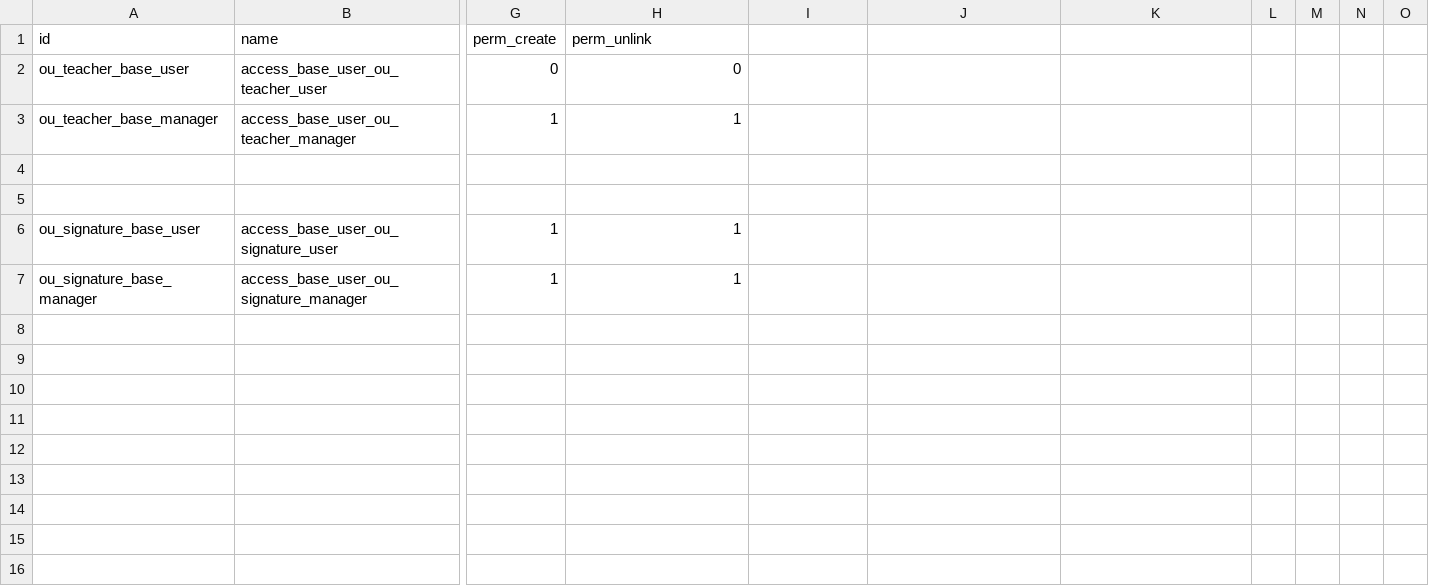
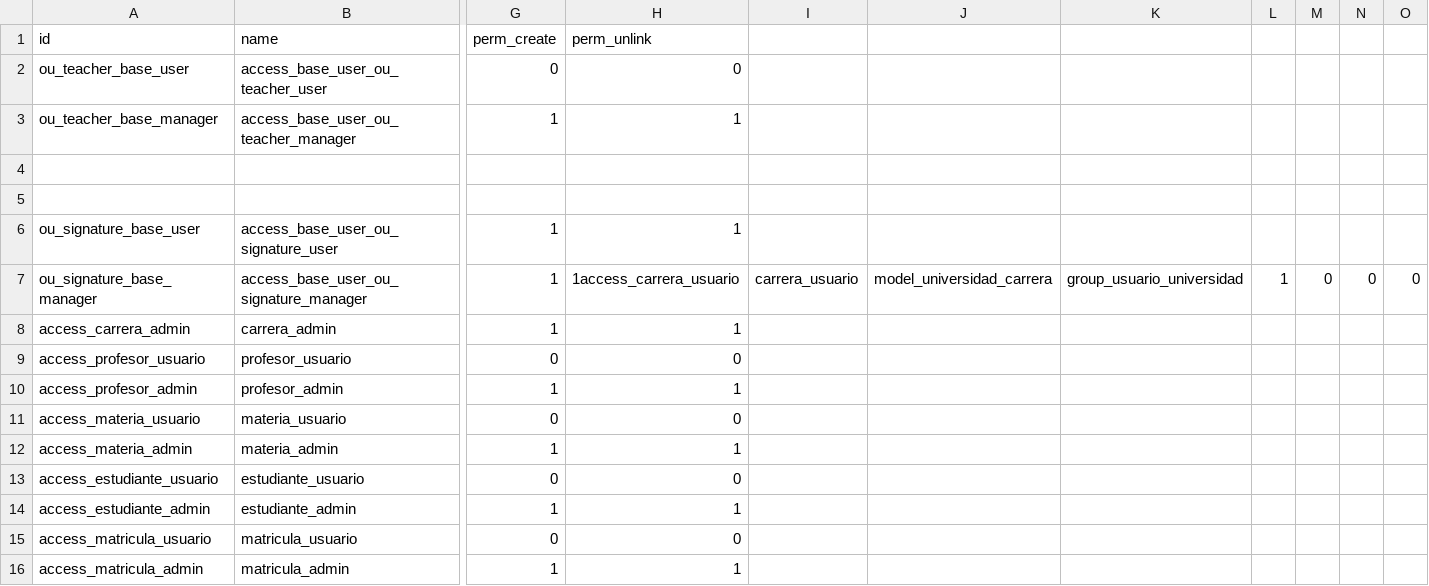
Before and after one commit to czambrano1997/ProgII_UTE202601, a CSV file: odoo/custom-addons/odoo_ute/security/ir.model.access.csv, drawn as a sheet; only a part is shown, gaps mark what is left out; rows hold the shown columns only; the diff names each change by its address in the sheet, - before the commit and + after, or states it on an @@ line.

Commit message:
Move universidad_ute into odoo_ute and remove antigua carpeta

```diff
--- a/odoo/custom-addons/odoo_ute/security/ir.model.access.csv
+++ b/odoo/custom-addons/odoo_ute/security/ir.model.access.csv
-H7 (perm_unlink): 1
+H7 (perm_unlink): 1access_carrera_usuario
-I7: (empty)
+I7: carrera_usuario
-J7: (empty)
+J7: model_universidad_carrera
-K7: (empty)
+K7: group_usuario_universidad
-L7: (empty)
+L7: 1
-M7: (empty)
+M7: 0
-N7: (empty)
+N7: 0
-O7: (empty)
+O7: 0
+row 8: access_carrera_admin | carrera_admin | 1 | 1
+row 9: access_profesor_usuario | profesor_usuario | 0 | 0
+row 10: access_profesor_admin | profesor_admin | 1 | 1
+row 11: access_materia_usuario | materia_usuario | 0 | 0
+row 12: access_materia_admin | materia_admin | 1 | 1
+row 13: access_estudiante_usuario | estudiante_usuario | 0 | 0
+row 14: access_estudiante_admin | estudiante_admin | 1 | 1
+row 15: access_matricula_usuario | matricula_usuario | 0 | 0
+row 16: access_matricula_admin | matricula_admin | 1 | 1
```
Also changed, not shown: 21 other files.
